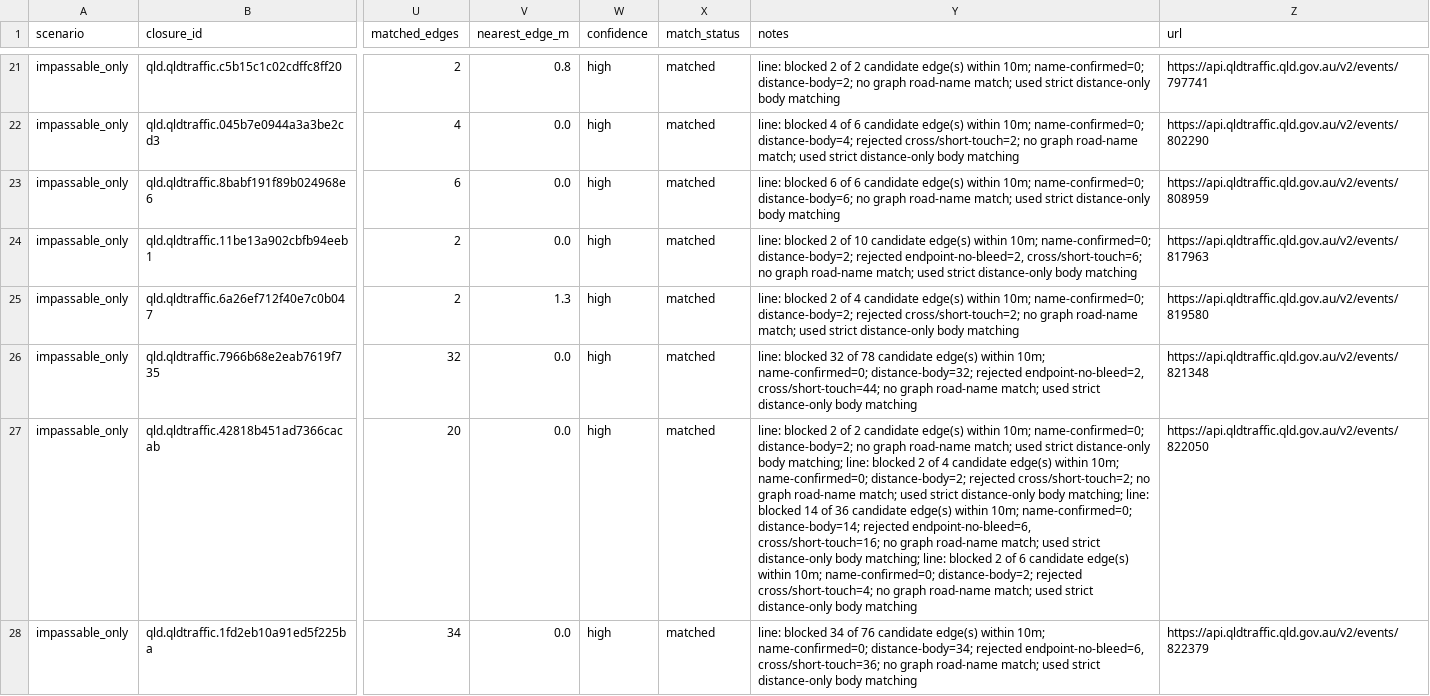
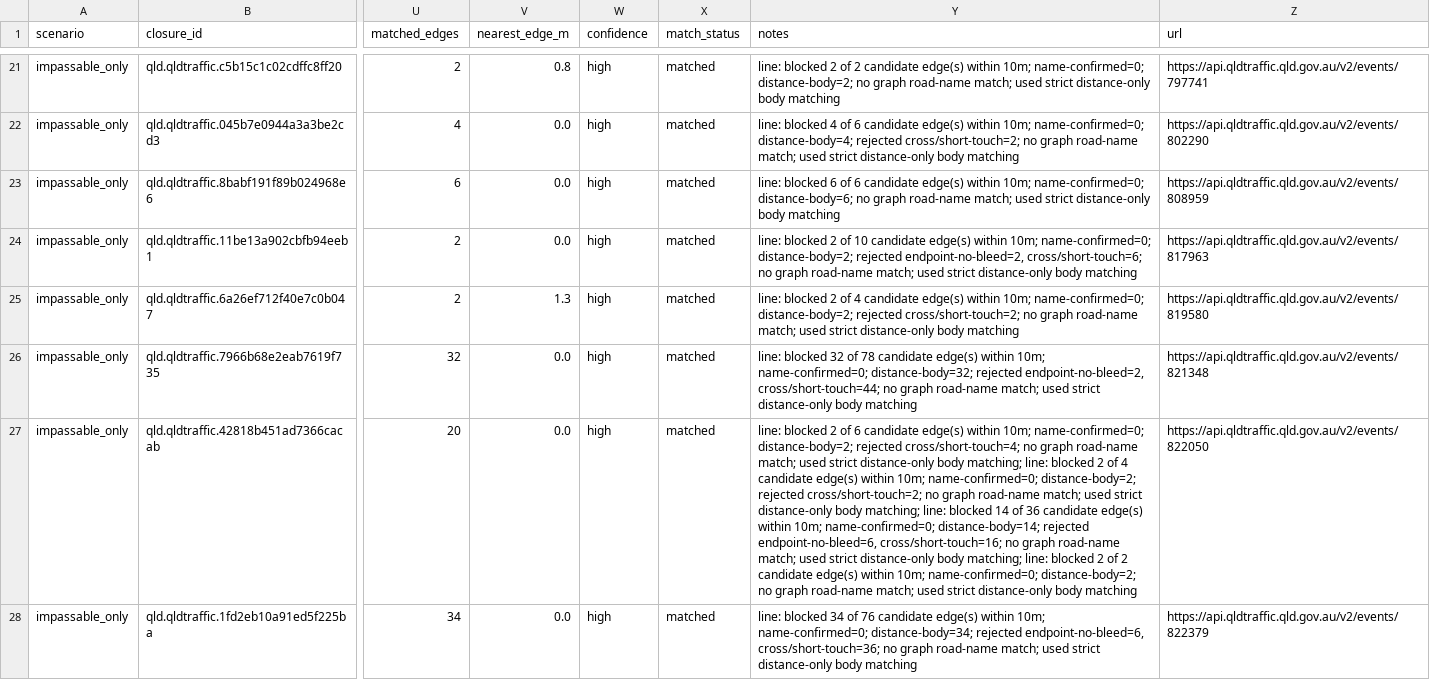
Before and after one commit to gowlettluke/qld_only_isolation, a CSV file: out_isolation_current/closure_match_report_qld.csv, drawn as a sheet; only a part is shown, gaps mark what is left out; the diff covers the shown part only; the diff names each change by its address in the sheet, - before the commit and + after, or states it on an @@ line.

```diff
--- a/out_isolation_current/closure_match_report_qld.csv
+++ b/out_isolation_current/closure_match_report_qld.csv
-Y27 (notes): …2 of 2 candidate edge(s) within 10m; name-confirmed=0; distance-body=2; no graph road-name match; used strict distance-only body matching; line: blocked 2 of 4 candidate edge(s) within 10m; name-confirmed=0; distance-body=2; rejected cross/short-touch=2; no graph road-name match; used strict distance-only body matching; line: blocked 14 of 36 candidate edge(s) within 10m; name-confirmed=0; distance-body=14; rejected endpoint-no-bleed=6, cross/short-touch=16; no graph road-name match; used strict distance-only body matching; line: blocked 2 of 6 candidate edge(s) within 10m; name-confirmed=0; distance-body=2; rejected cross/short-touch=4; no graph…
+Y27 (notes): …2 of 6 candidate edge(s) within 10m; name-confirmed=0; distance-body=2; rejected cross/short-touch=4; no graph road-name match; used strict distance-only body matching; line: blocked 2 of 4 candidate edge(s) within 10m; name-confirmed=0; distance-body=2; rejected cross/short-touch=2; no graph road-name match; used strict distance-only body matching; line: blocked 14 of 36 candidate edge(s) within 10m; name-confirmed=0; distance-body=14; rejected endpoint-no-bleed=6, cross/short-touch=16; no graph road-name match; used strict distance-only body matching; line: blocked 2 of 2 candidate edge(s) within 10m; name-confirmed=0; distance-body=2; no graph…
```
Also changed, not shown: 17 edited cells elsewhere in this file, 4 other files.
